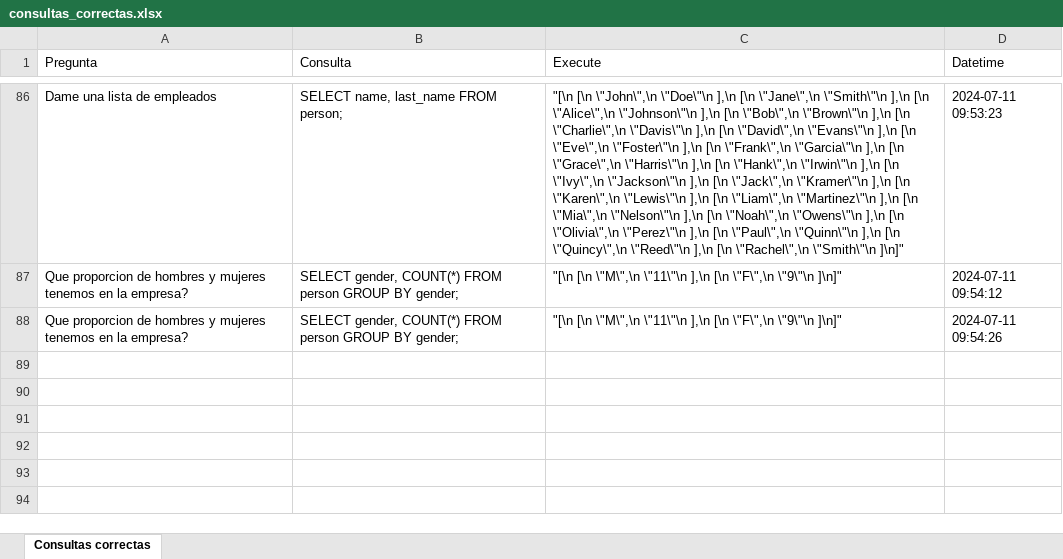
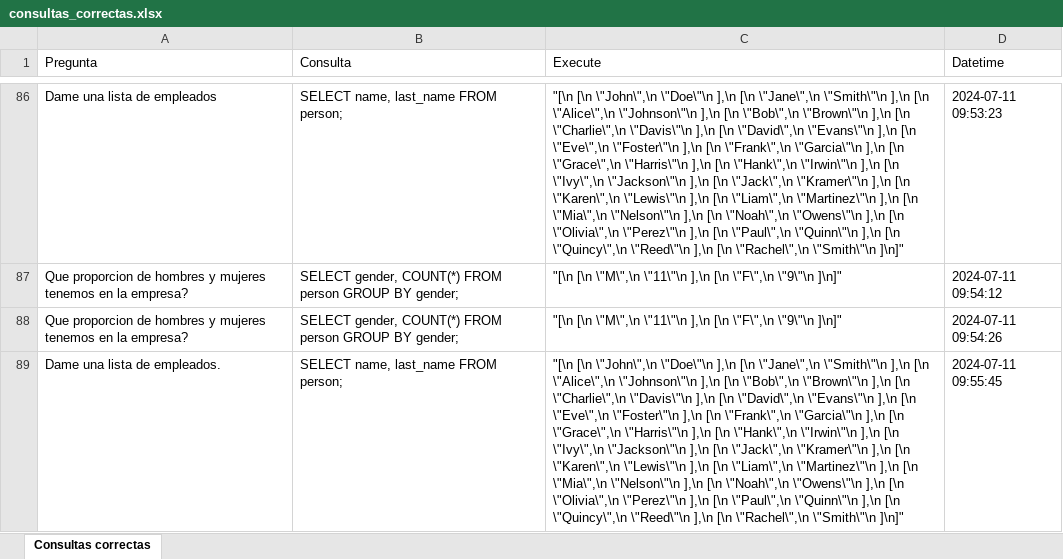
Before and after one commit to capitanfeeder/TEST_SIPE, an Excel workbook: registro/consultas_correctas.xlsx, sheet Consultas correctas, drawn as a sheet; only a part is shown, gaps mark what is left out; values as stored, in another font and other column widths than the file's, no borders; the diff names each change by its address in the sheet, - before the commit and + after, or states it on an @@ line.

```diff
--- a/registro/consultas_correctas.xlsx (sheet Consultas correctas)
+++ b/registro/consultas_correctas.xlsx (sheet Consultas correctas)
+row 89: Dame una lista de empleados. | SELECT name, last_name FROM person; | "[\n [\n \"John\",\n \"Doe\"\n ],\n [\n \"Jane\",\n \"Smith\"\n ],\n [\n \"Alice\",\n \"Johnson\"\n ],\n [\n \"Bob\",\n \"Brown\"\n ],\n [\n \"Charlie\",\n \"Davis\"\n ],\n [\n \"David\",\n \"Evans\"\n ],\n [\n \"Eve\",\n \"Foster\"\n ],\n [\n \"Frank\",\n \"Garcia\"\n ],\n [\n \"Grace\",\n \"Harris\"\n ],\n [\n \"Hank\",\n \"Irwin\"\n ],\n [\n \"Ivy\",\n \"Jackson\"\n ],\n [\n \"Jack\",\n \"Kramer\"\n ],\n [\n \"Karen\",\n \"Lewis\"\n ],\n [\n \"Liam\",\n \"Martinez\"\n ],\n [\n \"Mia\",\n \"Nelson\"\n ],\n [\n \"Noah\",\n \"Owens\"\n ],\n [\n \"Olivia\",\n \"Perez\"\n ],\n [\n \"Paul\",\n \"Quinn\"\n ],\n [\n \"Quincy\",\n \"Reed\"\n ],\n [\n \"Rachel\",\n \"Smith\"\n ]\n]" | 2024-07-11 09:55:45
```
Also changed, not shown: old_eval/processed_evaluations.xlsx, 2 other files.
